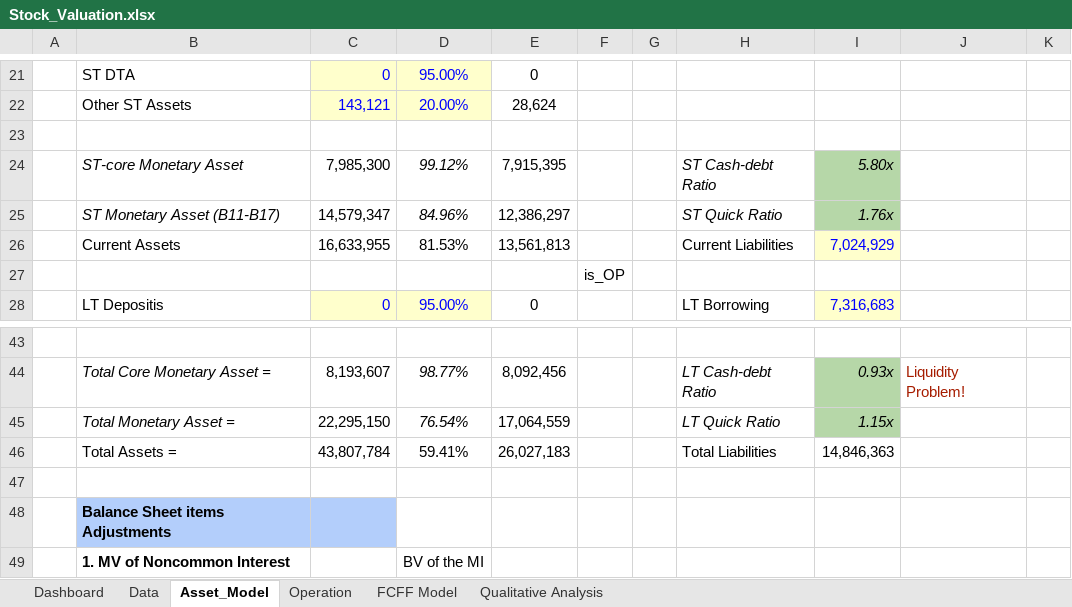
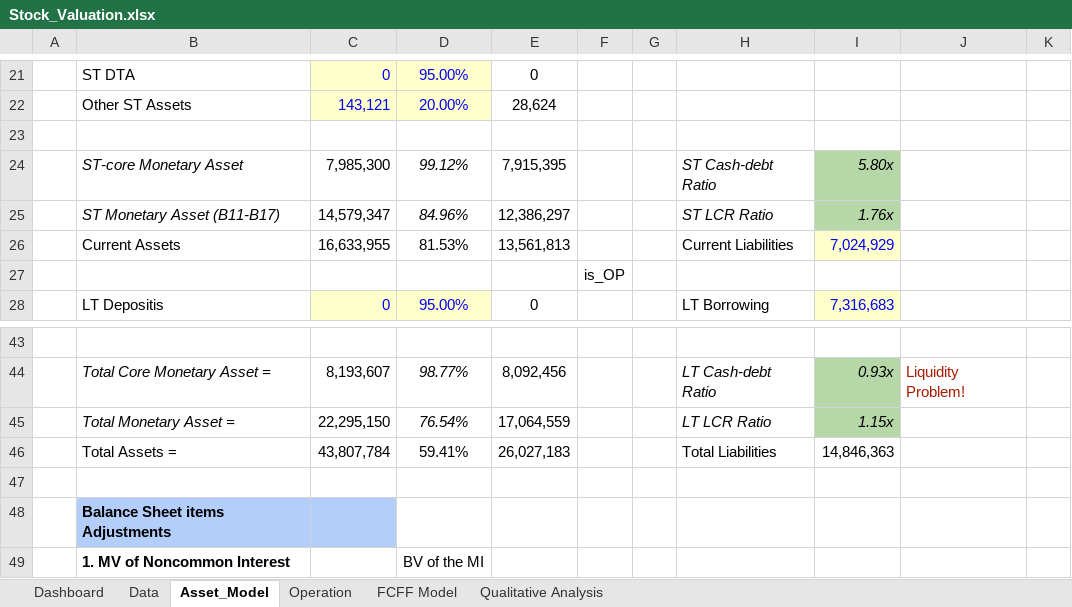
Before and after one commit to JerryChenz/Invest_Proc_v2, an Excel workbook: financial_models/Model_templates/Listed_template/Stock_Valuation.xlsx, sheet Asset_Model, drawn as a sheet; only a part is shown, gaps mark what is left out; values as stored, in another font and other column widths than the file's, no borders; the diff names each change by its address in the sheet, - before the commit and + after, or states it on an @@ line.

```diff
--- a/financial_models/Model_templates/Listed_template/Stock_Valuation.xlsx (sheet Asset_Model)
+++ b/financial_models/Model_templates/Listed_template/Stock_Valuation.xlsx (sheet Asset_Model)
-H25: ST Quick Ratio
+H25: ST LCR Ratio
-H45: LT Quick Ratio
+H45: LT LCR Ratio
```
Also changed, not shown: financial_models/Opportunities/Monitor/Monitor.xlsx, 2 other files.
